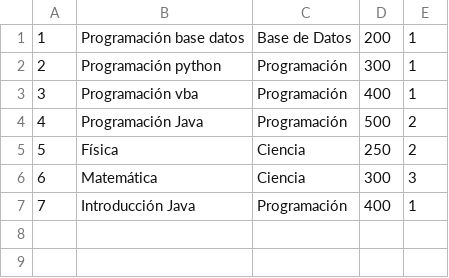
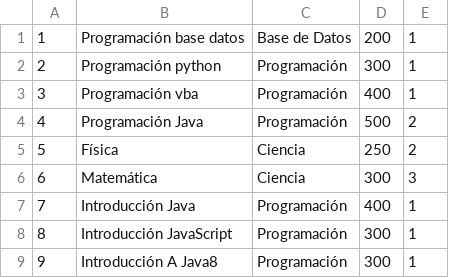
Before and after one commit to Jesusway69/InicioJava, a CSV file: datos/libro.csv, drawn as a sheet.

```diff
--- a/datos/libro.csv
+++ b/datos/libro.csv
@@ -7 +7,3 @@
 7;Introducción Java;Programación;400;1
+8;Introducción JavaScript;Programación;300;1
+9;Introducción A Java8;Programación;300;1
```
Also changed, not shown: 1 other file.
